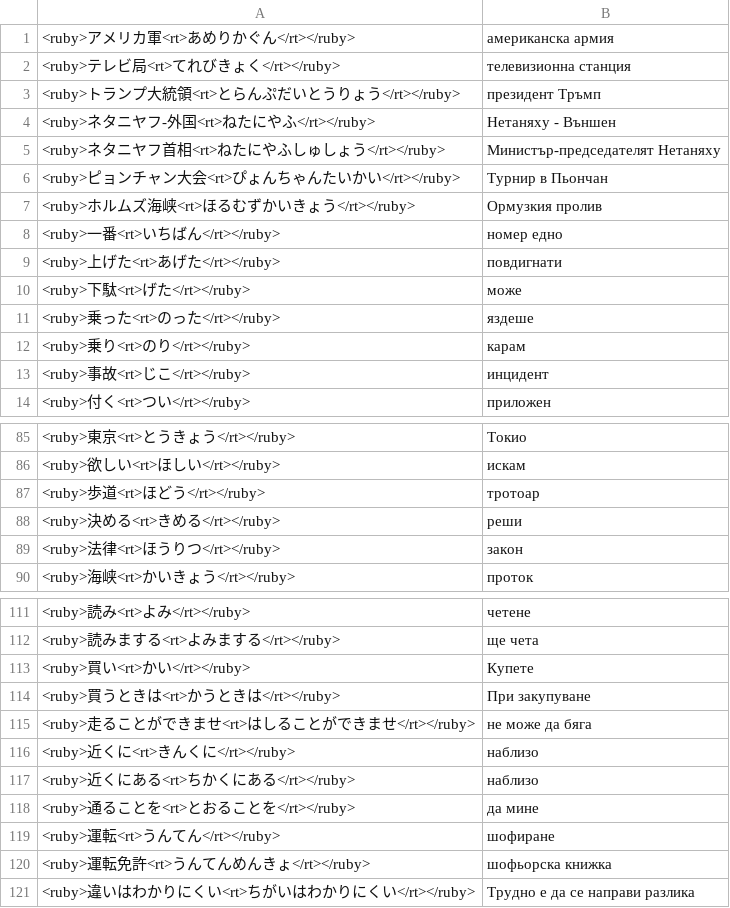
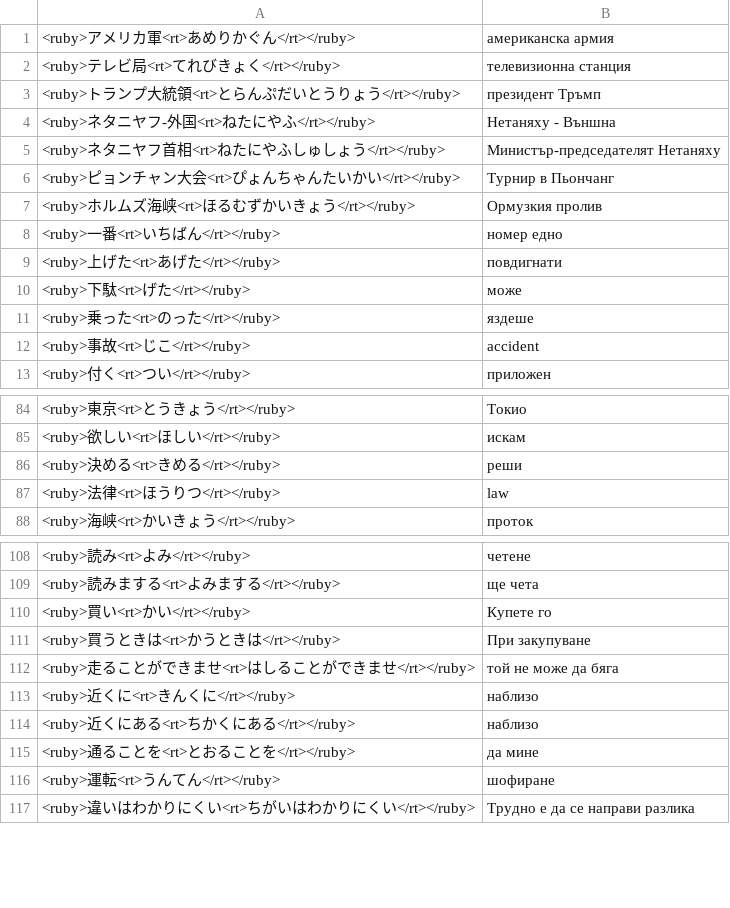
Before and after one commit to vebaev/NHK, a TSV file: docs/anki_cards_bg.tsv, drawn as a sheet; only a part is shown, gaps mark what is left out; the diff covers the shown part only.

```diff
--- a/docs/anki_cards_bg.tsv
+++ b/docs/anki_cards_bg.tsv
@@ -3,5 +3,5 @@
 <ruby>トランプ大統領<rt>とらんぷだいとうりょう</rt></ruby>	президент Тръмп
-<ruby>ネタニヤフ-外国<rt>ねたにやふ</rt></ruby>	Нетаняху - Външен
+<ruby>ネタニヤフ-外国<rt>ねたにやふ</rt></ruby>	Нетаняху - Външна
 <ruby>ネタニヤフ首相<rt>ねたにやふしゅしょう</rt></ruby>	Министър-председателят Нетаняху
-<ruby>ピョンチャン大会<rt>ぴょんちゃんたいかい</rt></ruby>	Турнир в Пьончан
+<ruby>ピョンチャン大会<rt>ぴょんちゃんたいかい</rt></ruby>	Турнир в Пьончанг
 <ruby>ホルムズ海峡<rt>ほるむずかいきょう</rt></ruby>	Ормузкия пролив
@@ -11,4 +11,3 @@
 <ruby>乗った<rt>のった</rt></ruby>	яздеше
-<ruby>乗り<rt>のり</rt></ruby>	карам
-<ruby>事故<rt>じこ</rt></ruby>	инцидент
+<ruby>事故<rt>じこ</rt></ruby>	accident
 <ruby>付く<rt>つい</rt></ruby>	приложен
@@ -86,5 +85,4 @@
 <ruby>欲しい<rt>ほしい</rt></ruby>	искам
-<ruby>歩道<rt>ほどう</rt></ruby>	тротоар
 <ruby>決める<rt>きめる</rt></ruby>	реши
-<ruby>法律<rt>ほうりつ</rt></ruby>	закон
+<ruby>法律<rt>ほうりつ</rt></ruby>	law
 <ruby>海峡<rt>かいきょう</rt></ruby>	проток
@@ -112,5 +109,5 @@
 <ruby>読みまする<rt>よみまする</rt></ruby>	ще чета
-<ruby>買い<rt>かい</rt></ruby>	Купете
+<ruby>買い<rt>かい</rt></ruby>	Купете го
 <ruby>買うときは<rt>かうときは</rt></ruby>	При закупуване
-<ruby>走ることができませ<rt>はしることができませ</rt></ruby>	не може да бяга
+<ruby>走ることができませ<rt>はしることができませ</rt></ruby>	той не може да бяга
 <ruby>近くに<rt>きんくに</rt></ruby>	наблизо
@@ -119,3 +116,2 @@
 <ruby>運転<rt>うんてん</rt></ruby>	шофиране
-<ruby>運転免許<rt>うんてんめんきょ</rt></ruby>	шофьорска книжка
 <ruby>違いはわかりにくい<rt>ちがいはわかりにくい</rt></ruby>	Трудно е да се направи разлика
```
Also changed, not shown: 1 removed row and 6 edited cells elsewhere in this file, docs/anki_cards_en.tsv, 5 other files.
